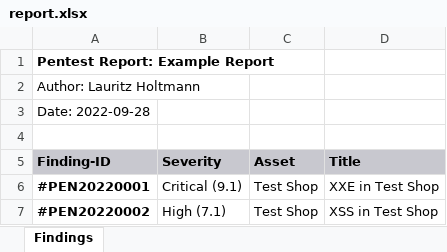
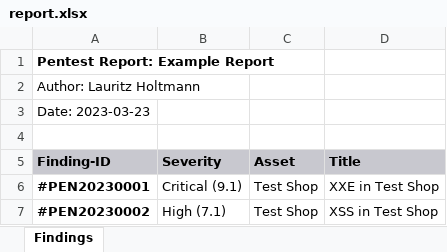
Before and after one commit to lauritzh/md-report-generator, an Excel workbook: report.xlsx, sheet Findings, drawn as a sheet; values as stored, in another font and other column widths than the file's, no borders; the diff names each change by its address in the sheet, - before the commit and + after, or states it on an @@ line.

Commit message:
feat(): Introduce automatically generated overview of findings (in technical details section)

```diff
--- a/report.xlsx (sheet Findings)
+++ b/report.xlsx (sheet Findings)
-A3 (Finding-ID): Date: 2022-09-28
+A3 (Finding-ID): Date: 2023-03-23
-A6 (Finding-ID): #PEN20220001
+A6 (Finding-ID): #PEN20230001
-A7 (Finding-ID): #PEN20220002
+A7 (Finding-ID): #PEN20230002
```
Also changed, not shown: 7 other files.
